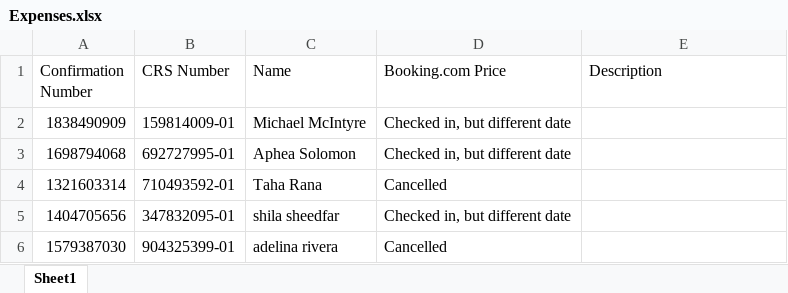
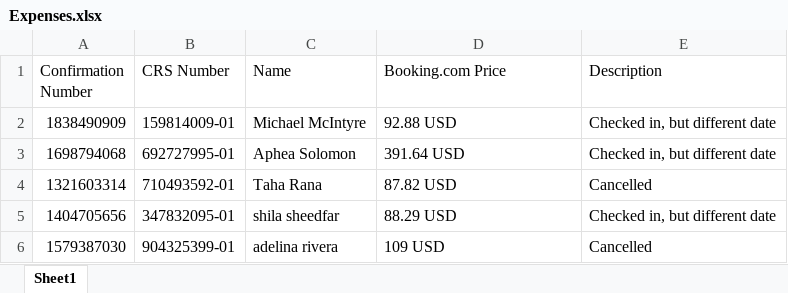
Before and after one commit to QimanWang/excel-file-comparer, an Excel workbook: working_windows_extension/version_4/best_western/booking/Expenses.xlsx, sheet Sheet1, drawn as a sheet; values as stored, in another font and other column widths than the file's, no borders; the diff names each change by its address in the sheet, - before the commit and + after, or states it on an @@ line.

Commit message:
added price to best western

```diff
--- a/working_windows_extension/version_4/best_western/booking/Expenses.xlsx (sheet Sheet1)
+++ b/working_windows_extension/version_4/best_western/booking/Expenses.xlsx (sheet Sheet1)
-D2 (Booking.com Price): Checked in, but different date
+D2 (Booking.com Price): 92.88 USD
-E2:E3 (Description): (empty)
+E2:E3 (Description): Checked in, but different date
-D3 (Booking.com Price): Checked in, but different date
+D3 (Booking.com Price): 391.64 USD
-D4 (Booking.com Price): Cancelled
+D4 (Booking.com Price): 87.82 USD
-E4 (Description): (empty)
+E4 (Description): Cancelled
-D5 (Booking.com Price): Checked in, but different date
+D5 (Booking.com Price): 88.29 USD
-E5 (Description): (empty)
+E5 (Description): Checked in, but different date
-D6 (Booking.com Price): Cancelled
+D6 (Booking.com Price): 109 USD
-E6 (Description): (empty)
+E6 (Description): Cancelled
```
Also changed, not shown: working_windows_extension/version_4/best_western/booking/Customers Not found.xlsx, 16 other files.
